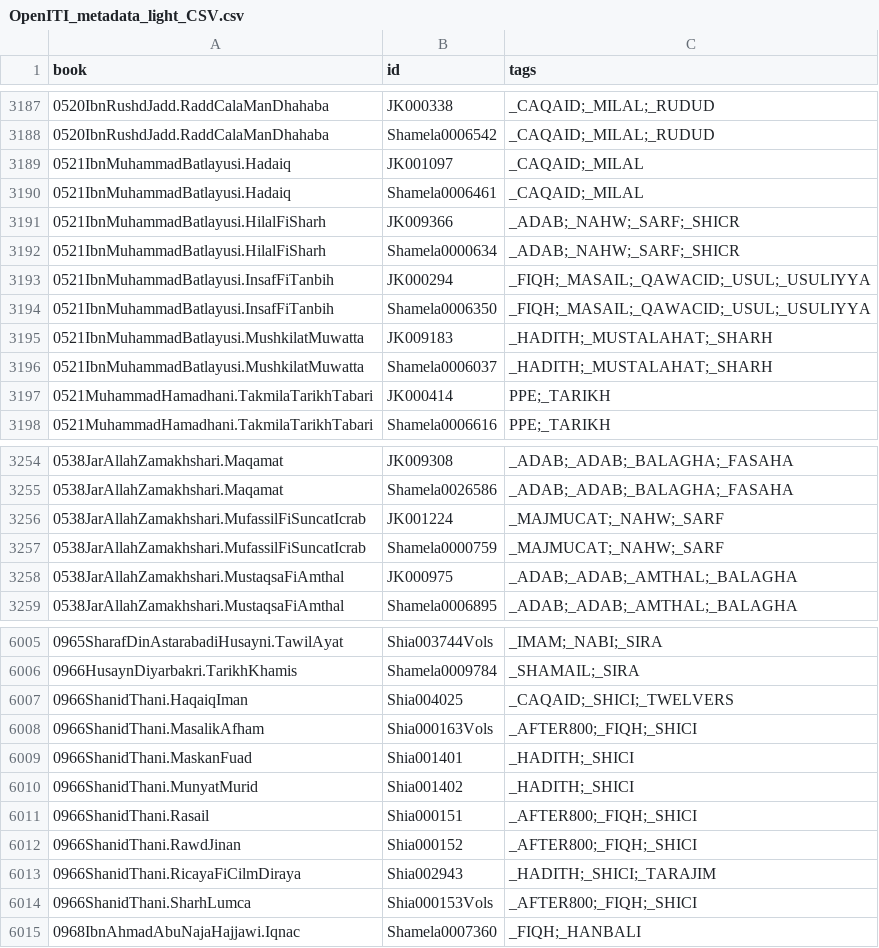
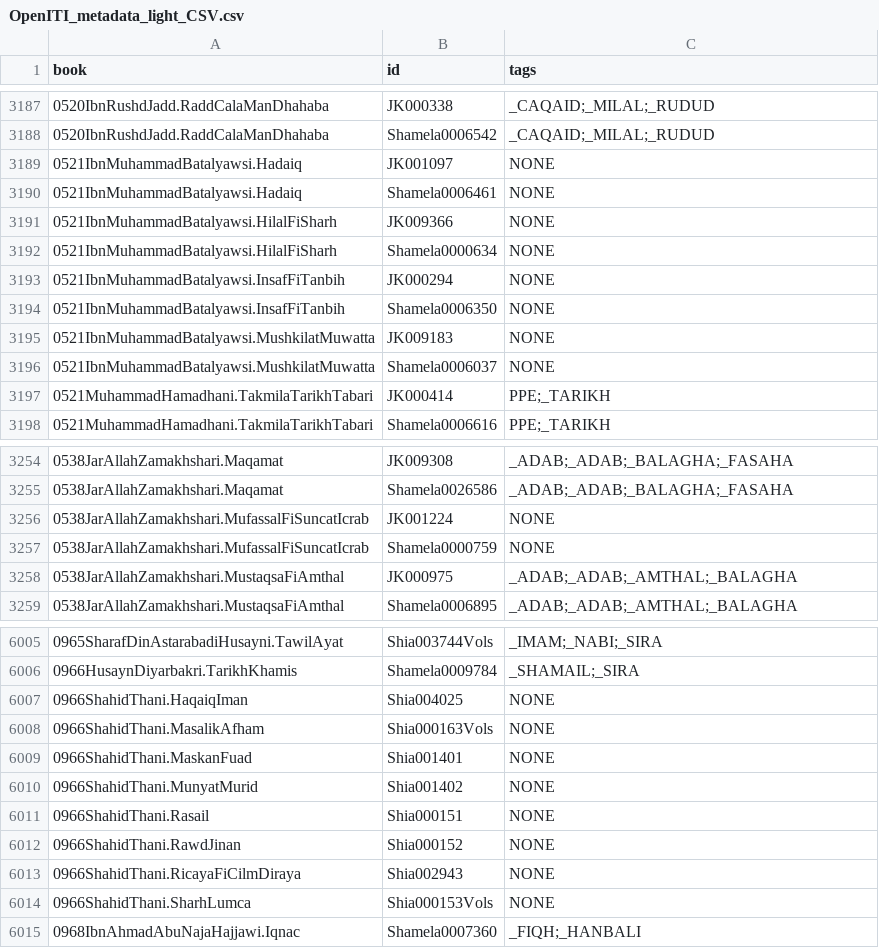
Before and after one commit to OpenITI/Annotation, a CSV file: OpenITI_metadata_light_CSV.csv, drawn as a sheet; only a part is shown, gaps mark what is left out.

```diff
--- a/OpenITI_metadata_light_CSV.csv
+++ b/OpenITI_metadata_light_CSV.csv
@@ -3188,10 +3188,10 @@ book,id,tags
 0520IbnRushdJadd.RaddCalaManDhahaba,Shamela0006542,_CAQAID;_MILAL;_RUDUD
-0521IbnMuhammadBatlayusi.Hadaiq,JK001097,_CAQAID;_MILAL
-0521IbnMuhammadBatlayusi.Hadaiq,Shamela0006461,_CAQAID;_MILAL
-0521IbnMuhammadBatlayusi.HilalFiSharh,JK009366,_ADAB;_NAHW;_SARF;_SHICR
-0521IbnMuhammadBatlayusi.HilalFiSharh,Shamela0000634,_ADAB;_NAHW;_SARF;_SHICR
-0521IbnMuhammadBatlayusi.InsafFiTanbih,JK000294,_FIQH;_MASAIL;_QAWACID;_USUL;_USULIYYA
-0521IbnMuhammadBatlayusi.InsafFiTanbih,Shamela0006350,_FIQH;_MASAIL;_QAWACID;_USUL;_USULIYYA
-0521IbnMuhammadBatlayusi.MushkilatMuwatta,JK009183,_HADITH;_MUSTALAHAT;_SHARH
-0521IbnMuhammadBatlayusi.MushkilatMuwatta,Shamela0006037,_HADITH;_MUSTALAHAT;_SHARH
+0521IbnMuhammadBatalyawsi.Hadaiq,JK001097,NONE
+0521IbnMuhammadBatalyawsi.Hadaiq,Shamela0006461,NONE
+0521IbnMuhammadBatalyawsi.HilalFiSharh,JK009366,NONE
+0521IbnMuhammadBatalyawsi.HilalFiSharh,Shamela0000634,NONE
+0521IbnMuhammadBatalyawsi.InsafFiTanbih,JK000294,NONE
+0521IbnMuhammadBatalyawsi.InsafFiTanbih,Shamela0006350,NONE
+0521IbnMuhammadBatalyawsi.MushkilatMuwatta,JK009183,NONE
+0521IbnMuhammadBatalyawsi.MushkilatMuwatta,Shamela0006037,NONE
 0521MuhammadHamadhani.TakmilaTarikhTabari,JK000414,PPE;_TARIKH
@@ -3255,4 +3255,4 @@ book,id,tags
 0538JarAllahZamakhshari.Maqamat,Shamela0026586,_ADAB;_ADAB;_BALAGHA;_FASAHA
-0538JarAllahZamakhshari.MufassilFiSuncatIcrab,JK001224,_MAJMUCAT;_NAHW;_SARF
-0538JarAllahZamakhshari.MufassilFiSuncatIcrab,Shamela0000759,_MAJMUCAT;_NAHW;_SARF
+0538JarAllahZamakhshari.MufassalFiSuncatIcrab,JK001224,NONE
+0538JarAllahZamakhshari.MufassalFiSuncatIcrab,Shamela0000759,NONE
 0538JarAllahZamakhshari.MustaqsaFiAmthal,JK000975,_ADAB;_ADAB;_AMTHAL;_BALAGHA
@@ -6006,10 +6006,10 @@ book,id,tags
 0966HusaynDiyarbakri.TarikhKhamis,Shamela0009784,_SHAMAIL;_SIRA
-0966ShanidThani.HaqaiqIman,Shia004025,_CAQAID;_SHICI;_TWELVERS
-0966ShanidThani.MasalikAfham,Shia000163Vols,_AFTER800;_FIQH;_SHICI
-0966ShanidThani.MaskanFuad,Shia001401,_HADITH;_SHICI
-0966ShanidThani.MunyatMurid,Shia001402,_HADITH;_SHICI
-0966ShanidThani.Rasail,Shia000151,_AFTER800;_FIQH;_SHICI
-0966ShanidThani.RawdJinan,Shia000152,_AFTER800;_FIQH;_SHICI
-0966ShanidThani.RicayaFiCilmDiraya,Shia002943,_HADITH;_SHICI;_TARAJIM
-0966ShanidThani.SharhLumca,Shia000153Vols,_AFTER800;_FIQH;_SHICI
+0966ShahidThani.HaqaiqIman,Shia004025,NONE
+0966ShahidThani.MasalikAfham,Shia000163Vols,NONE
+0966ShahidThani.MaskanFuad,Shia001401,NONE
+0966ShahidThani.MunyatMurid,Shia001402,NONE
+0966ShahidThani.Rasail,Shia000151,NONE
+0966ShahidThani.RawdJinan,Shia000152,NONE
+0966ShahidThani.RicayaFiCilmDiraya,Shia002943,NONE
+0966ShahidThani.SharhLumca,Shia000153Vols,NONE
 0968IbnAhmadAbuNajaHajjawi.Iqnac,Shamela0007360,_FIQH;_HANBALI
```
Also changed, not shown: 3 other files.
